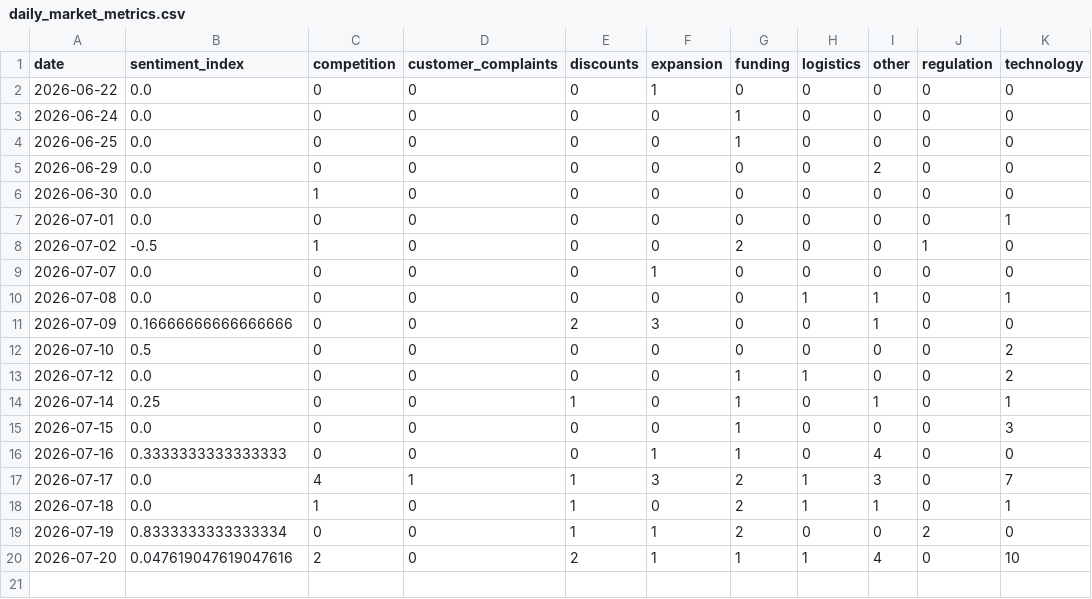
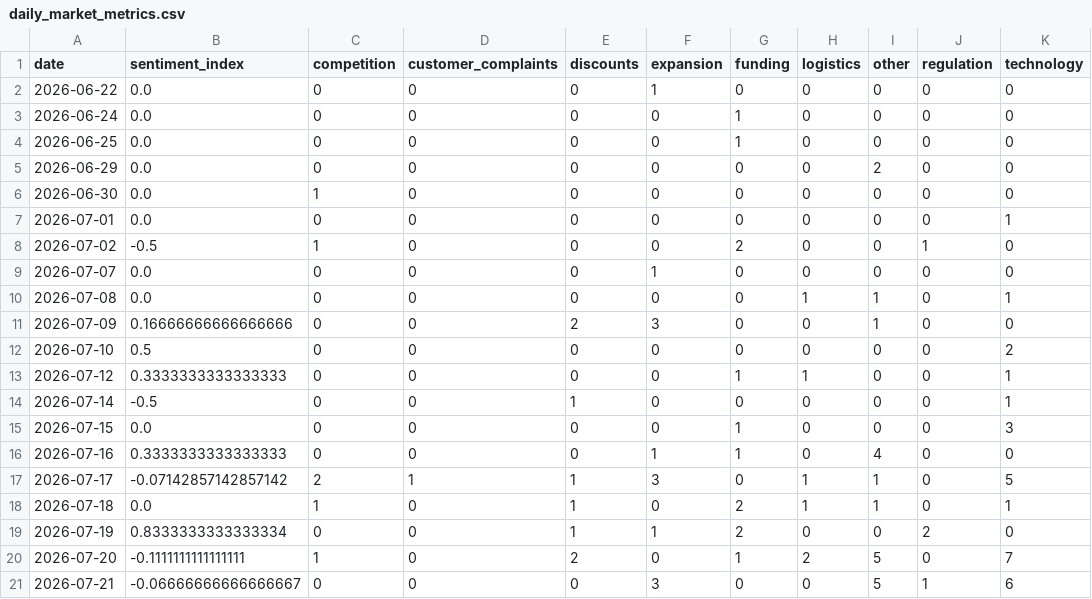
Before and after one commit to akanksha726/Infosys-Springboard, a CSV file: data/processed/daily_market_metrics.csv, drawn as a sheet.

```diff
--- a/data/processed/daily_market_metrics.csv
+++ b/data/processed/daily_market_metrics.csv
@@ -12,9 +12,10 @@ date,sentiment_index,competition,customer_complaints,discounts,expansion,funding
 2026-07-10,0.5,0,0,0,0,0,0,0,0,2
-2026-07-12,0.0,0,0,0,0,1,1,0,0,2
-2026-07-14,0.25,0,0,1,0,1,0,1,0,1
+2026-07-12,0.3333333333333333,0,0,0,0,1,1,0,0,1
+2026-07-14,-0.5,0,0,1,0,0,0,0,0,1
 2026-07-15,0.0,0,0,0,0,1,0,0,0,3
 2026-07-16,0.3333333333333333,0,0,0,1,1,0,4,0,0
-2026-07-17,0.0,4,1,1,3,2,1,3,0,7
+2026-07-17,-0.07142857142857142,2,1,1,3,0,1,1,0,5
 2026-07-18,0.0,1,0,1,0,2,1,1,0,1
 2026-07-19,0.8333333333333334,0,0,1,1,2,0,0,2,0
-2026-07-20,0.047619047619047616,2,0,2,1,1,1,4,0,10
+2026-07-20,-0.1111111111111111,1,0,2,0,1,2,5,0,7
+2026-07-21,-0.06666666666666667,0,0,0,3,0,0,5,1,6
```
Also changed, not shown: data/processed/brand_daily_metrics.csv, data/processed/market_forecast_history.csv, 1 other file.
